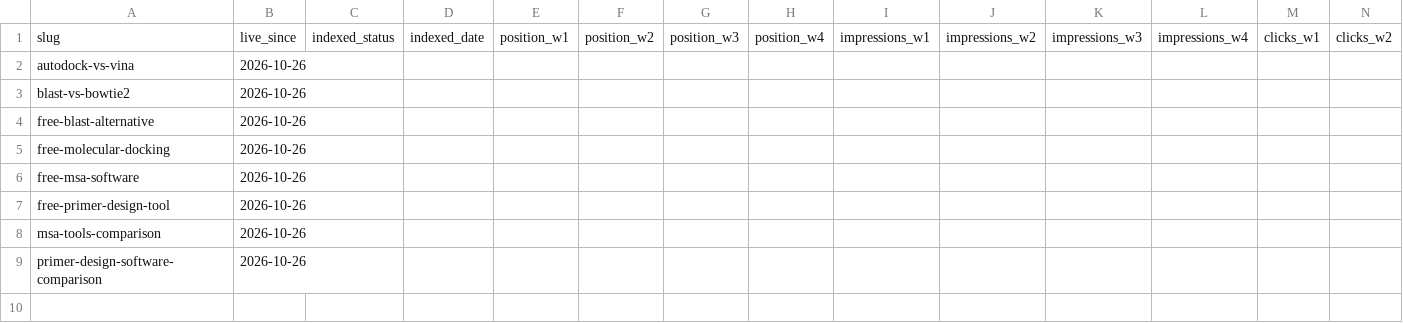
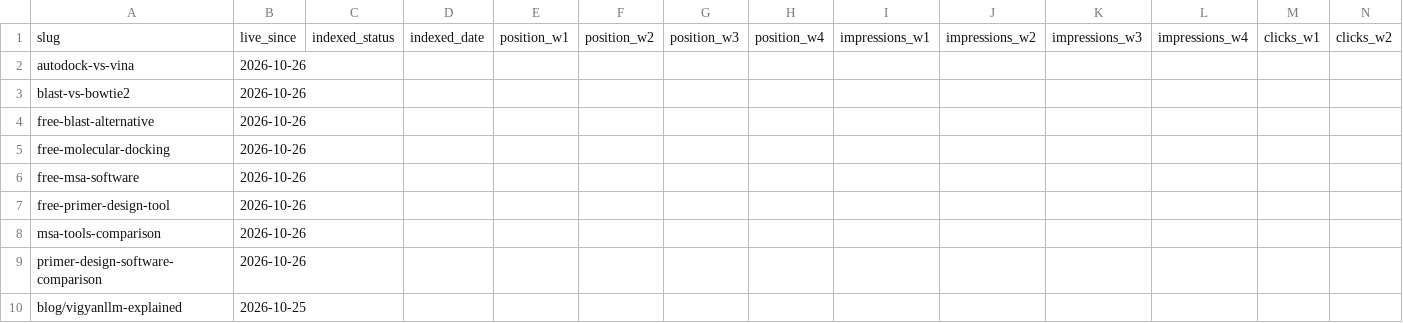
Before and after one commit to vigyanllm0/vigyanpilot, a CSV file: docs/seo-week3/kpi-template.csv, drawn as a sheet; only a part is shown; rows hold the shown columns only; the diff names each change by its address in the sheet, - before the commit and + after, or states it on an @@ line.

Commit message:
docs(seo-week3): close Week 3 — GSC submission complete 9/9
Day 1 executed 2026-10-26 (owner-side in GSC):
- Sitemap resubmitted: Success, 419 URLs discovered
- Request Indexing: 9/9 submitted successfully, 0 errors
- Baseline captured (4457f38a)

Workflow doc updated: status header, 9-URL batch (blog post added),
Day-1 checkboxes marked done, Day 7/14/30 dated (Nov 2 / Nov 9 / Nov 25)
with pinned targets vs verified baseline.
KPI csv: added blog/vigyanllm-explained row.

Week 3 -> monitoring phase. Next check: Nov 2.

```diff
--- a/docs/seo-week3/kpi-template.csv
+++ b/docs/seo-week3/kpi-template.csv
+row 10: blog/vigyanllm-explained | 2026-10-25
```
Also changed, not shown: 1 other file.
